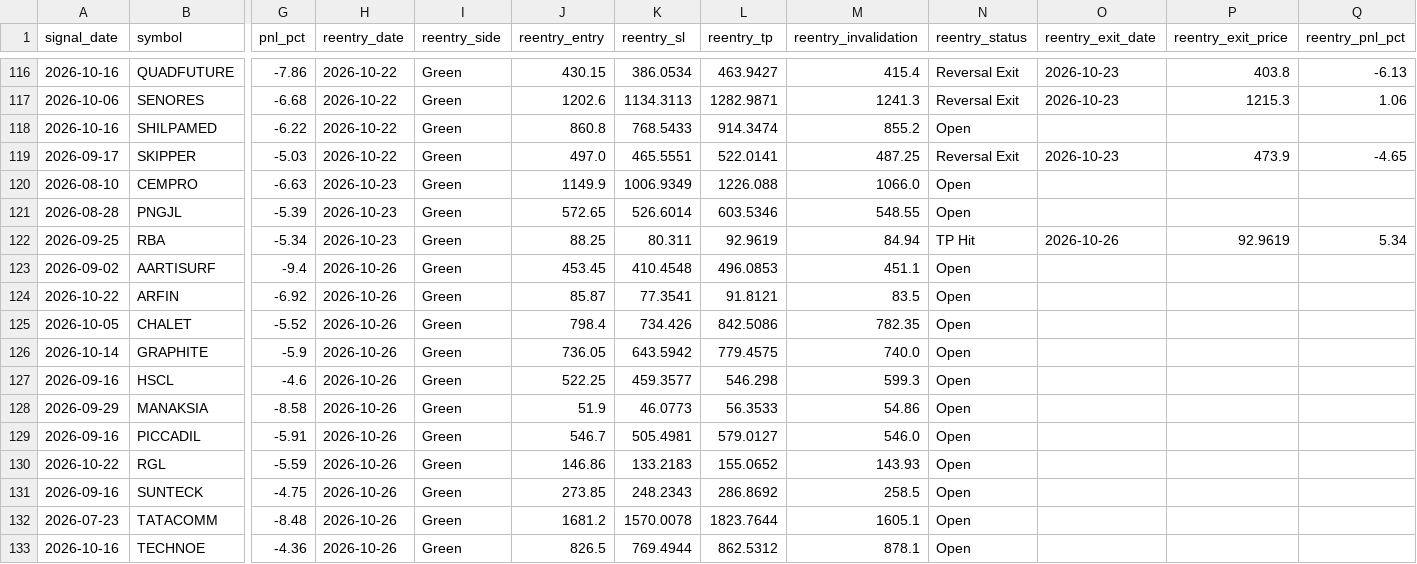
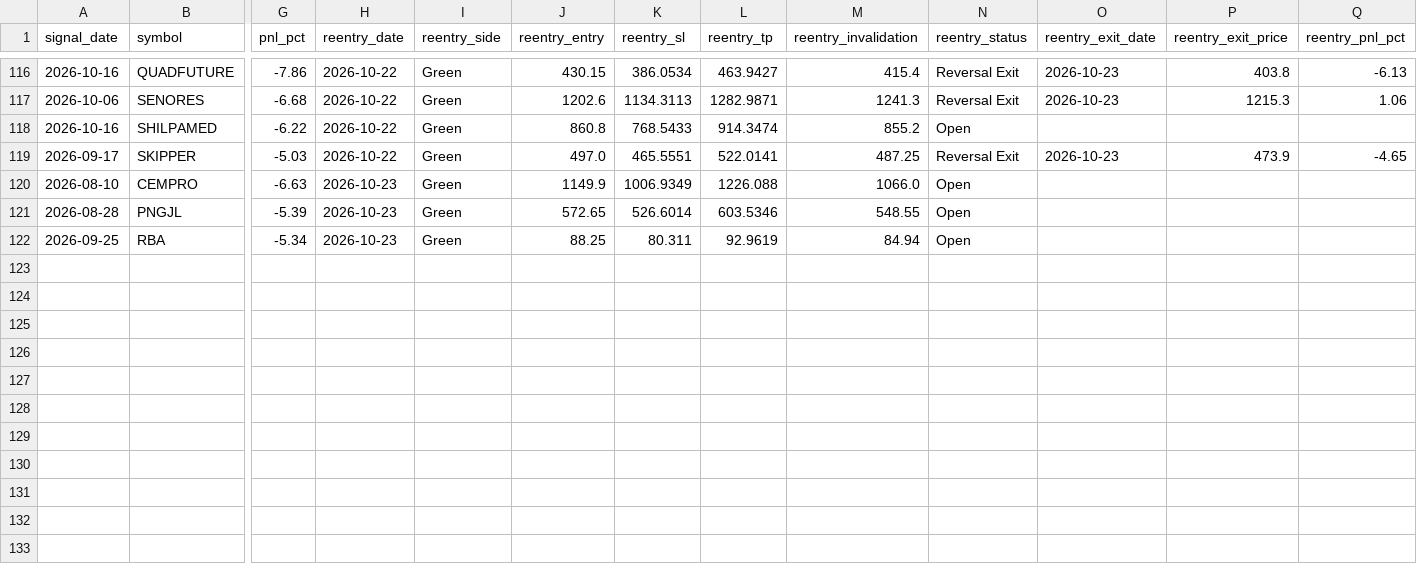
Before and after one commit to faizjio7011-code/checking-trade-signals, a CSV file: report_in/reentry.csv, drawn as a sheet; only a part is shown, gaps mark what is left out; rows hold the shown columns only; the diff names each change by its address in the sheet, - before the commit and + after, or states it on an @@ line.

```diff
--- a/report_in/reentry.csv
+++ b/report_in/reentry.csv
-N122 (reentry_status): TP Hit
+N122 (reentry_status): Open
-O122 (reentry_exit_date): 2026-10-26
+O122 (reentry_exit_date): (empty)
-P122 (reentry_exit_price): 92.9619
+P122 (reentry_exit_price): (empty)
-Q122 (reentry_pnl_pct): 5.34
+Q122 (reentry_pnl_pct): (empty)
-row 123: 2026-09-02 | AARTISURF | -9.4 | 2026-10-26 | Green | 453.45 | 410.4548 | 496.0853 | 451.1 | Open
-row 124: 2026-10-22 | ARFIN | -6.92 | 2026-10-26 | Green | 85.87 | 77.3541 | 91.8121 | 83.5 | Open
-row 125: 2026-10-05 | CHALET | -5.52 | 2026-10-26 | Green | 798.4 | 734.426 | 842.5086 | 782.35 | Open
-row 126: 2026-10-14 | GRAPHITE | -5.9 | 2026-10-26 | Green | 736.05 | 643.5942 | 779.4575 | 740.0 | Open
-row 127: 2026-09-16 | HSCL | -4.6 | 2026-10-26 | Green | 522.25 | 459.3577 | 546.298 | 599.3 | Open
-row 128: 2026-09-29 | MANAKSIA | -8.58 | 2026-10-26 | Green | 51.9 | 46.0773 | 56.3533 | 54.86 | Open
-row 129: 2026-09-16 | PICCADIL | -5.91 | 2026-10-26 | Green | 546.7 | 505.4981 | 579.0127 | 546.0 | Open
-row 130: 2026-10-22 | RGL | -5.59 | 2026-10-26 | Green | 146.86 | 133.2183 | 155.0652 | 143.93 | Open
-row 131: 2026-09-16 | SUNTECK | -4.75 | 2026-10-26 | Green | 273.85 | 248.2343 | 286.8692 | 258.5 | Open
-row 132: 2026-07-23 | TATACOMM | -8.48 | 2026-10-26 | Green | 1681.2 | 1570.0078 | 1823.7644 | 1605.1 | Open
-row 133: 2026-10-16 | TECHNOE | -4.36 | 2026-10-26 | Green | 826.5 | 769.4944 | 862.5312 | 878.1 | Open
```
Also changed, not shown: report/reentry.csv, report/sl_hit.csv, 7 other files.
